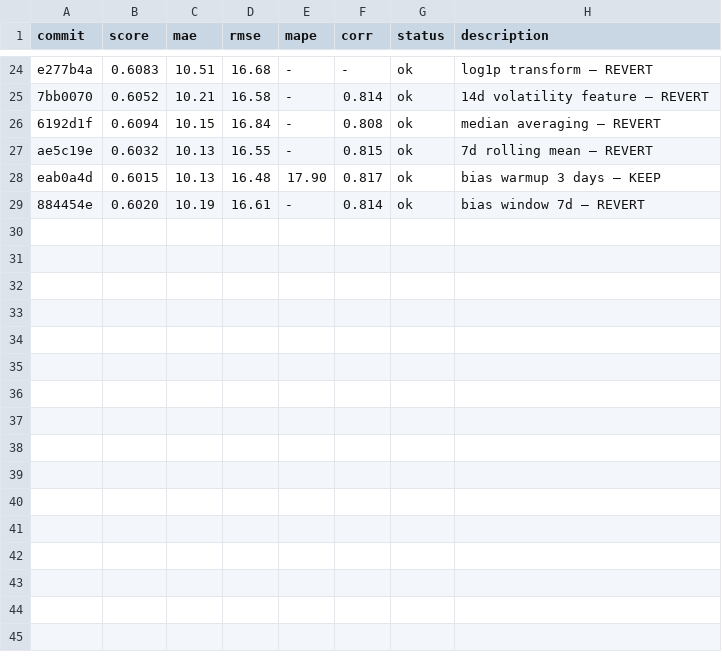
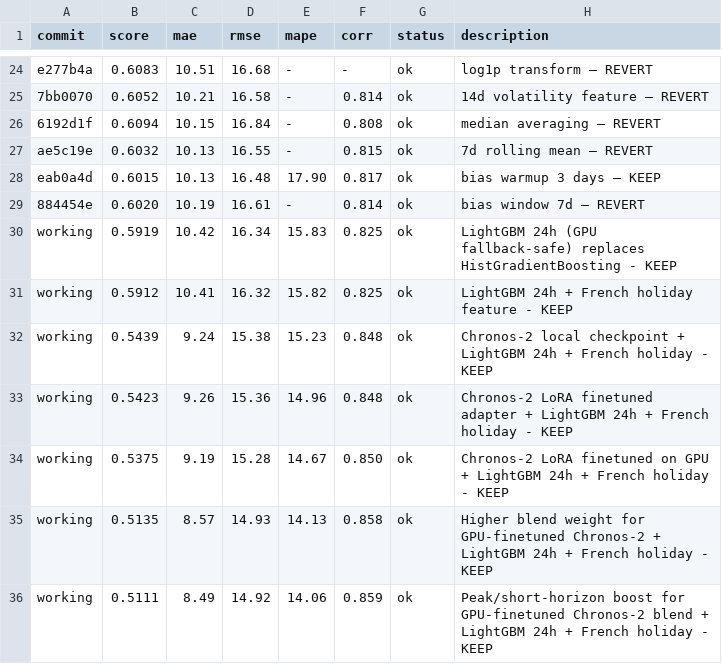
Before and after one commit to JulienFMV/PFC, a TSV file: results_lear.tsv, drawn as a sheet; only a part is shown, gaps mark what is left out.

Commit message:
Improve short-term LEAR with finetuned Chronos blend

```diff
--- a/results_lear.tsv
+++ b/results_lear.tsv
@@ -29 +29,8 @@ eab0a4d	0.6015	10.13	16.48	17.90	0.817	ok	bias warmup 3 days — KEEP
 884454e	0.6020	10.19	16.61	-	0.814	ok	bias window 7d — REVERT
+working	0.5919	10.42	16.34	15.83	0.825	ok	LightGBM 24h (GPU fallback-safe) replaces HistGradientBoosting - KEEP
+working	0.5912	10.41	16.32	15.82	0.825	ok	LightGBM 24h + French holiday feature - KEEP
+working	0.5439	9.24	15.38	15.23	0.848	ok	Chronos-2 local checkpoint + LightGBM 24h + French holiday - KEEP
+working	0.5423	9.26	15.36	14.96	0.848	ok	Chronos-2 LoRA finetuned adapter + LightGBM 24h + French holiday - KEEP
+working	0.5375	9.19	15.28	14.67	0.850	ok	Chronos-2 LoRA finetuned on GPU + LightGBM 24h + French holiday - KEEP
+working	0.5135	8.57	14.93	14.13	0.858	ok	Higher blend weight for GPU-finetuned Chronos-2 + LightGBM 24h + French holiday - KEEP
+working	0.5111	8.49	14.92	14.06	0.859	ok	Peak/short-horizon boost for GPU-finetuned Chronos-2 blend + LightGBM 24h + French holiday - KEEP
```
Also changed, not shown: 8 other files.
